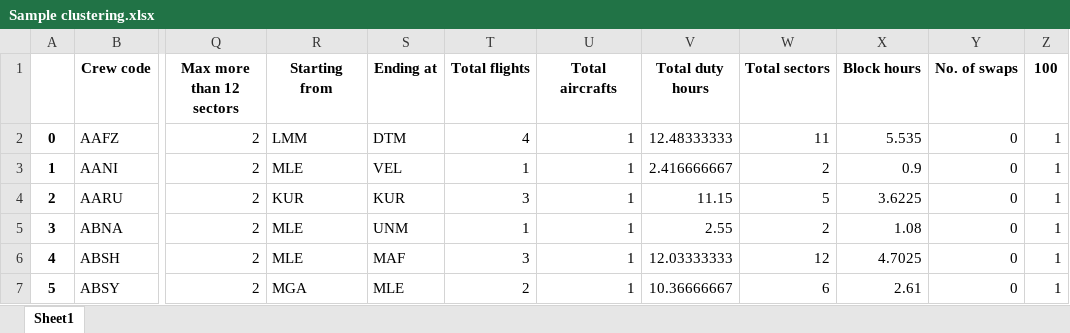
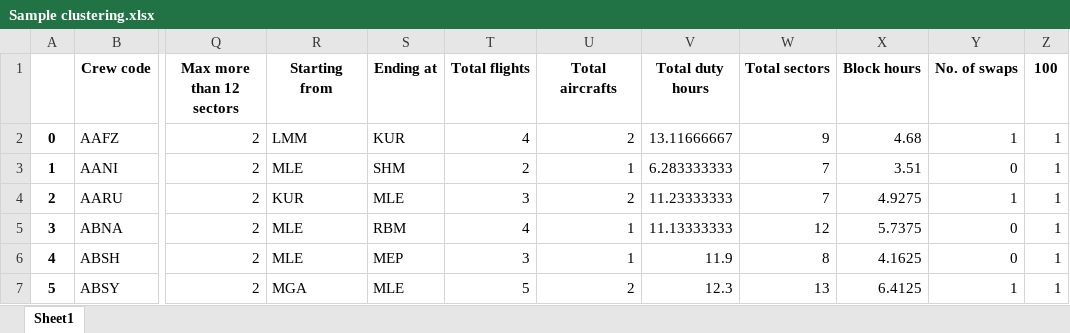
Before and after one commit to OnlymaldivesGit/POC-Validations, an Excel workbook: Sample clustering.xlsx, sheet Sheet1, drawn as a sheet; only a part is shown, gaps mark what is left out; values as stored, in another font and other column widths than the file's, no borders; the diff covers the shown part only; the diff names each change by its address in the sheet, - before the commit and + after, or states it on an @@ line.

```diff
--- a/Sample clustering.xlsx (sheet Sheet1)
+++ b/Sample clustering.xlsx (sheet Sheet1)
-S2 (Ending at): DTM
+S2 (Ending at): KUR
-U2 (Total aircrafts): 1
+U2 (Total aircrafts): 2
-V2 (Total duty hours): 12.48333333
+V2 (Total duty hours): 13.11666667
-W2 (Total sectors): 11
+W2 (Total sectors): 9
-X2 (Block hours): 5.535
+X2 (Block hours): 4.68
-Y2 (No. of swaps): 0
+Y2 (No. of swaps): 1
-S3 (Ending at): VEL
+S3 (Ending at): SHM
-T3 (Total flights): 1
+T3 (Total flights): 2
-V3 (Total duty hours): 2.416666667
+V3 (Total duty hours): 6.283333333
-W3 (Total sectors): 2
+W3 (Total sectors): 7
-X3 (Block hours): 0.9
+X3 (Block hours): 3.51
-S4 (Ending at): KUR
+S4 (Ending at): MLE
-U4 (Total aircrafts): 1
+U4 (Total aircrafts): 2
-V4 (Total duty hours): 11.15
+V4 (Total duty hours): 11.23333333
-W4 (Total sectors): 5
+W4 (Total sectors): 7
-X4 (Block hours): 3.6225
+X4 (Block hours): 4.9275
-Y4 (No. of swaps): 0
+Y4 (No. of swaps): 1
-S5 (Ending at): UNM
+S5 (Ending at): RBM
-T5 (Total flights): 1
+T5 (Total flights): 4
-V5 (Total duty hours): 2.55
+V5 (Total duty hours): 11.13333333
-W5 (Total sectors): 2
+W5 (Total sectors): 12
-X5 (Block hours): 1.08
+X5 (Block hours): 5.7375
-S6 (Ending at): MAF
+S6 (Ending at): MEP
-V6 (Total duty hours): 12.03333333
+V6 (Total duty hours): 11.9
-W6 (Total sectors): 12
+W6 (Total sectors): 8
-X6 (Block hours): 4.7025
+X6 (Block hours): 4.1625
-T7 (Total flights): 2
+T7 (Total flights): 5
-U7 (Total aircrafts): 1
+U7 (Total aircrafts): 2
-V7 (Total duty hours): 10.36666667
+V7 (Total duty hours): 12.3
-W7 (Total sectors): 6
+W7 (Total sectors): 13
-X7 (Block hours): 2.61
+X7 (Block hours): 6.4125
-Y7 (No. of swaps): 0
+Y7 (No. of swaps): 1
```
Also changed, not shown: 5 added rows, 11 removed rows, 771 edited cells and row numbers in column A elsewhere in this sheet, 1 other file.
